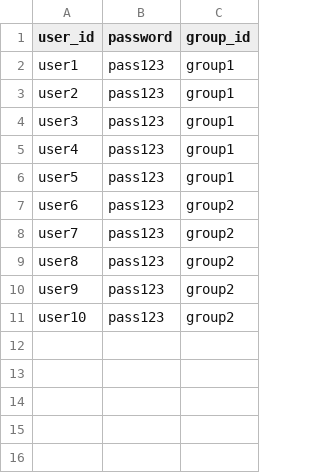
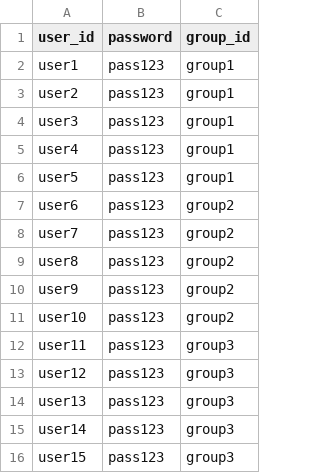
Before and after one commit to demondeployer7/dss, a CSV file: users.csv, drawn as a sheet; the diff names each change by its address in the sheet, - before the commit and + after, or states it on an @@ line.

Commit message:
Update users.csv

```diff
--- a/users.csv
+++ b/users.csv
+row 12: user11 | pass123 | group3
+row 13: user12 | pass123 | group3
+row 14: user13 | pass123 | group3
+row 15: user14 | pass123 | group3
+row 16: user15 | pass123 | group3
```
